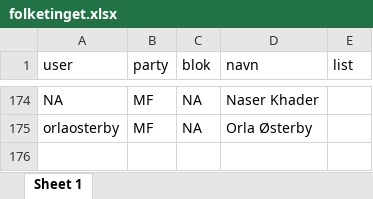
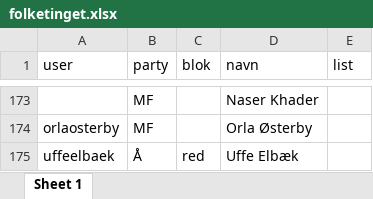
Before and after one commit to kasper2619/someR, an Excel workbook: data/folketinget.xlsx, sheet Sheet 1, drawn as a sheet; only a part is shown, gaps mark what is left out; values as stored, in another font and other column widths than the file's, no borders; addresses are those after the commit; the diff covers the shown part only; the diff names each change by its address in the sheet, - before the commit and + after, or states it on an @@ line.

```diff
--- a/data/folketinget.xlsx (sheet Sheet 1)
+++ b/data/folketinget.xlsx (sheet Sheet 1)
-A173 (user): NA
+A173 (user): (empty)
-C173:C174 (blok): NA
+C173:C174 (blok): (empty)
+row 175: uffeelbaek | Å | red | Uffe Elbæk
```
Also changed, not shown: 1 removed row and 16 edited cells elsewhere in this sheet, data/lighthouses.xlsx, 16 other files.
